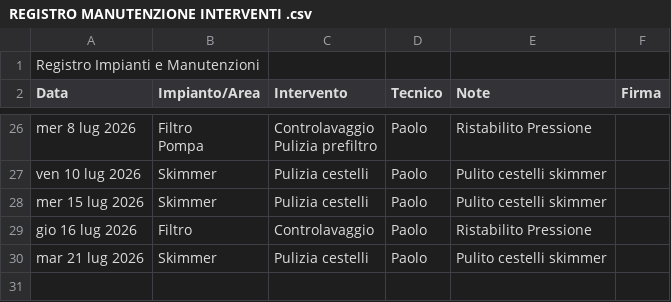
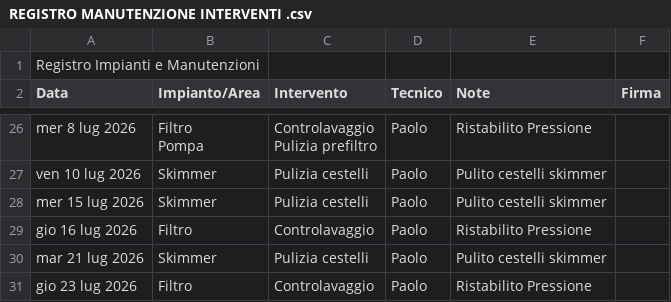
Before and after one commit to paolodelbalio/registrileanfore, a CSV file: REGISTRO MANUTENZIONE INTERVENTI .csv, drawn as a sheet; only a part is shown, gaps mark what is left out; the diff names each change by its address in the sheet, - before the commit and + after, or states it on an @@ line.

Commit message:
Aggiornamento automatico: REGISTRO MANUTENZIONE INTERVENTI .csv

```diff
--- a/REGISTRO MANUTENZIONE INTERVENTI .csv
+++ b/REGISTRO MANUTENZIONE INTERVENTI .csv
+row 31: gio 23 lug 2026 | Filtro | Controlavaggio | Paolo | Ristabilito Pressione
```
